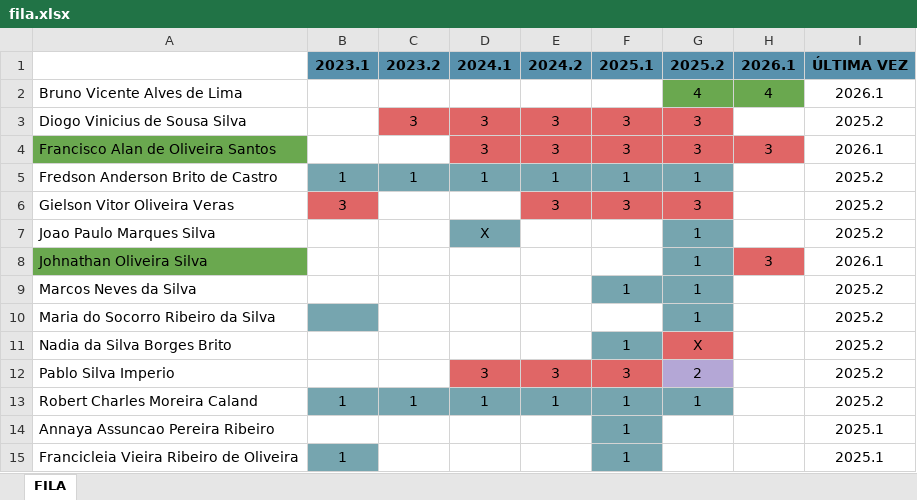
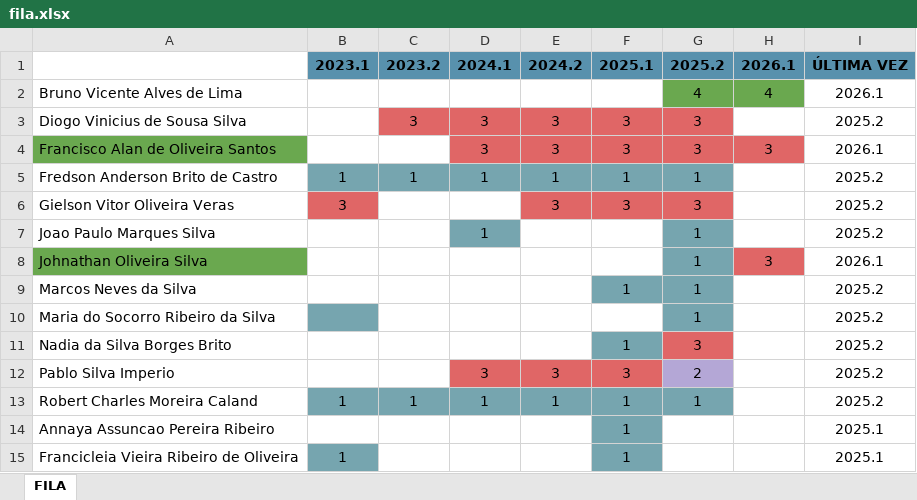
Before and after one commit to BatCaverna-DEV/batcaverna, an Excel workbook: fila.xlsx, sheet FILA, drawn as a sheet; only a part is shown; values as stored, in another font and other column widths than the file's, no borders; the diff names each change by its address in the sheet, - before the commit and + after, or states it on an @@ line.

Commit message:
Fila
Fila

```diff
--- a/fila.xlsx (sheet FILA)
+++ b/fila.xlsx (sheet FILA)
-D7: X
+D7: 1
-G11: X
+G11: 3
```
Also changed, not shown: 13 other files.
